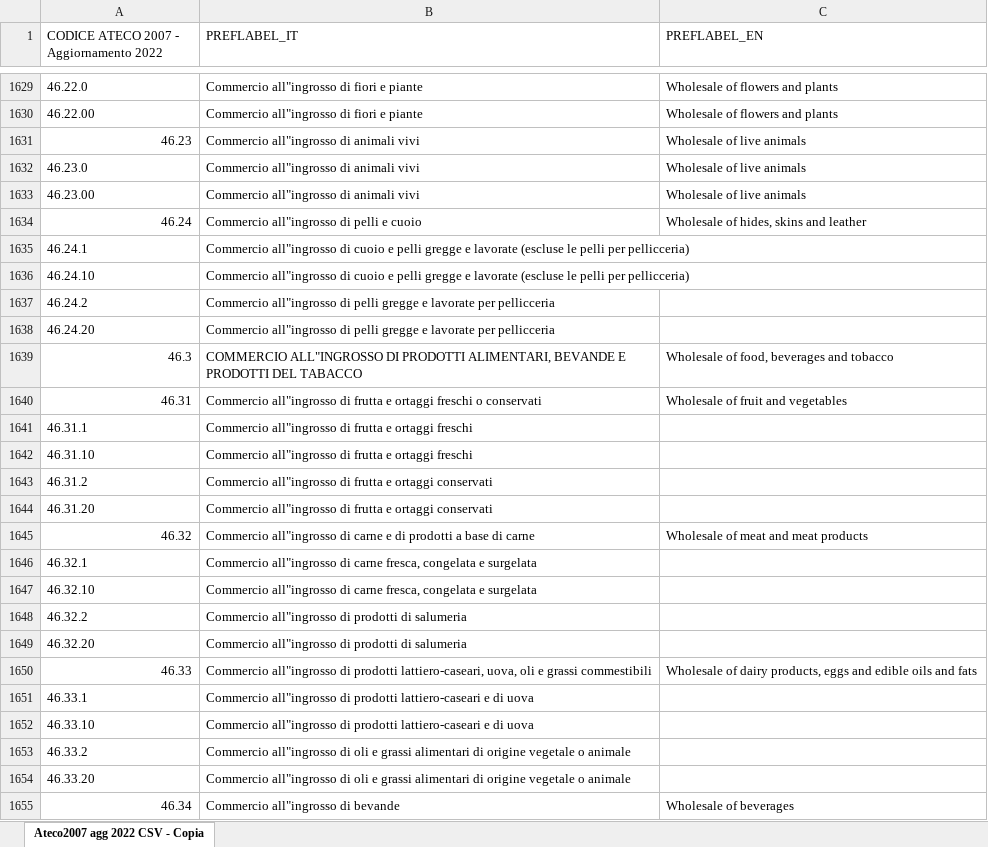
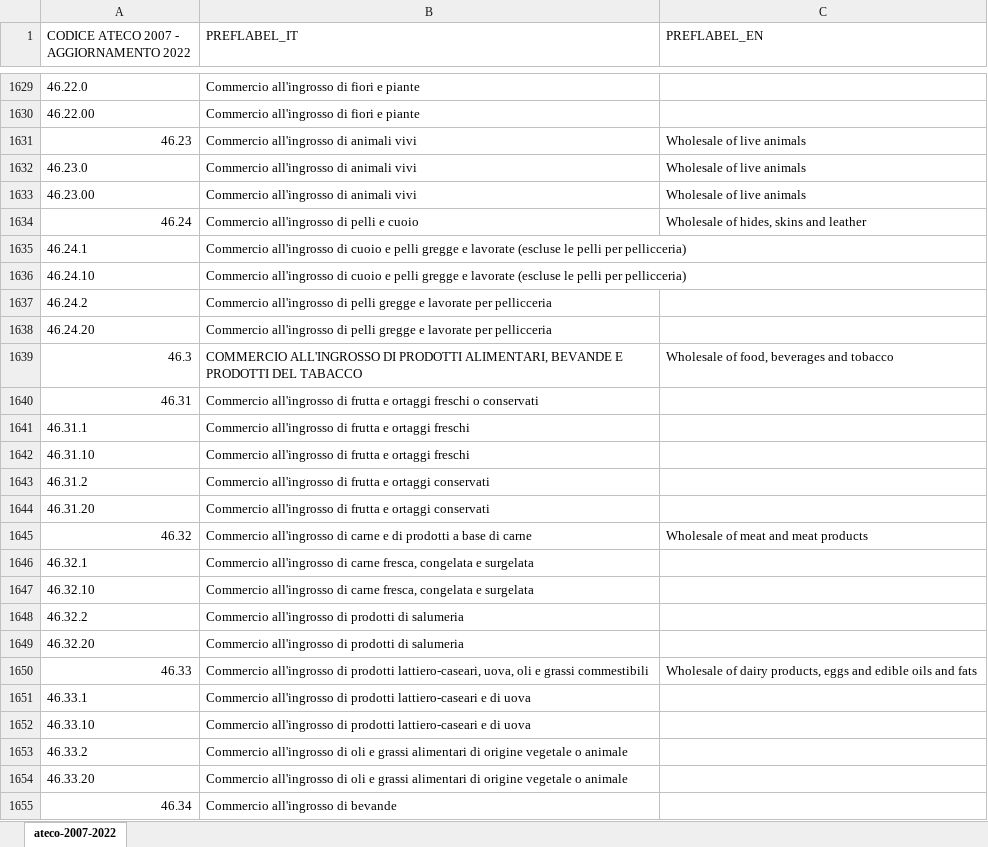
Before and after one commit to istat/ndc-ontologie-vocabolari-controllati, an Excel workbook: assets/controlled-vocabularies/classifications-for-organizations/ateco-2007-2022/ateco-2007-2022.xlsx, sheet ateco-2007-2022, drawn as a sheet; only a part is shown, gaps mark what is left out; values as stored, in another font and other column widths than the file's, no cell formats; the diff covers the shown part only; the diff names each change by its address in the sheet, - before the commit and + after, or states it on an @@ line.

Commit message:
Ateco 2007 - aggiornamento 2022 (#26)
* Ateco 2025

Aggiornamento osservazioni del 24-07-25 per ateco 2025

* Aggiornamento ateco2025

Modifica file .ttl per ateco2025

* Ateco 2007 - aggiornamento 2022

Aggiornamento files .ttl, .csv e .xlsx per ateco 2007 - aggiornamento 2022

```diff
--- a/assets/controlled-vocabularies/classifications-for-organizations/ateco-2007-2022/ateco-2007-2022.xlsx (sheet ateco-2007-2022)
+++ b/assets/controlled-vocabularies/classifications-for-organizations/ateco-2007-2022/ateco-2007-2022.xlsx (sheet ateco-2007-2022)
-sheet tab: Ateco2007 agg 2022 CSV - Copia
+sheet tab: ateco-2007-2022
-A1: CODICE ATECO 2007 - Aggiornamento 2022
+A1: CODICE ATECO 2007 - AGGIORNAMENTO 2022
-B1629:B1630 (PREFLABEL_IT): Commercio all"ingrosso di fiori e piante
+B1629:B1630 (PREFLABEL_IT): Commercio all'ingrosso di fiori e piante
-C1629:C1630 (PREFLABEL_EN): Wholesale of flowers and plants
+C1629:C1630 (PREFLABEL_EN): (empty)
-B1631:B1633 (PREFLABEL_IT): Commercio all"ingrosso di animali vivi
+B1631:B1633 (PREFLABEL_IT): Commercio all'ingrosso di animali vivi
-B1634 (PREFLABEL_IT): Commercio all"ingrosso di pelli e cuoio
+B1634 (PREFLABEL_IT): Commercio all'ingrosso di pelli e cuoio
-B1635:B1636 (PREFLABEL_IT): Commercio all"ingrosso di cuoio…
+B1635:B1636 (PREFLABEL_IT): Commercio all'ingrosso di cuoio…
-B1637:B1638 (PREFLABEL_IT): Commercio all"ingrosso di pelli…
+B1637:B1638 (PREFLABEL_IT): Commercio all'ingrosso di pelli…
-B1639 (PREFLABEL_IT): COMMERCIO ALL"INGROSSO DI PRODOTTI…
+B1639 (PREFLABEL_IT): COMMERCIO ALL'INGROSSO DI PRODOTTI…
-B1640 (PREFLABEL_IT): Commercio all"ingrosso di frutta…
+B1640 (PREFLABEL_IT): Commercio all'ingrosso di frutta…
-C1640 (PREFLABEL_EN): Wholesale of fruit and vegetables
+C1640 (PREFLABEL_EN): (empty)
-B1641:B1642 (PREFLABEL_IT): Commercio all"ingrosso di frutta…
+B1641:B1642 (PREFLABEL_IT): Commercio all'ingrosso di frutta…
-B1643:B1644 (PREFLABEL_IT): Commercio all"ingrosso di frutta…
+B1643:B1644 (PREFLABEL_IT): Commercio all'ingrosso di frutta…
-B1645 (PREFLABEL_IT): Commercio all"ingrosso di carne…
+B1645 (PREFLABEL_IT): Commercio all'ingrosso di carne…
-B1646:B1647 (PREFLABEL_IT): Commercio all"ingrosso di carne…
+B1646:B1647 (PREFLABEL_IT): Commercio all'ingrosso di carne…
-B1648:B1649 (PREFLABEL_IT): Commercio all"ingrosso di prodotti…
+B1648:B1649 (PREFLABEL_IT): Commercio all'ingrosso di prodotti…
-B1650 (PREFLABEL_IT): Commercio all"ingrosso di prodotti…
+B1650 (PREFLABEL_IT): Commercio all'ingrosso di prodotti…
-B1651:B1652 (PREFLABEL_IT): Commercio all"ingrosso di prodotti…
+B1651:B1652 (PREFLABEL_IT): Commercio all'ingrosso di prodotti…
-B1653:B1654 (PREFLABEL_IT): Commercio all"ingrosso di oli…
+B1653:B1654 (PREFLABEL_IT): Commercio all'ingrosso di oli…
-B1655 (PREFLABEL_IT): Commercio all"ingrosso di bevande
+B1655 (PREFLABEL_IT): Commercio all'ingrosso di bevande
-C1655 (PREFLABEL_EN): Wholesale of beverages
+C1655 (PREFLABEL_EN): (empty)
```
Also changed, not shown: 1948 edited cells elsewhere in this sheet, cell formats, 2 other files.
